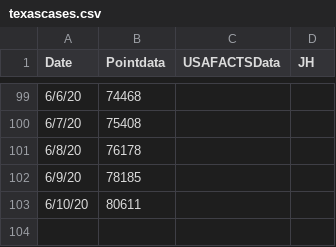
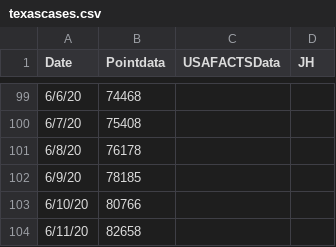
Before and after one commit to manar-c/covid19intexas, a CSV file: texascases.csv, drawn as a sheet; only a part is shown, gaps mark what is left out.

Commit message:
updated

```diff
--- a/texascases.csv
+++ b/texascases.csv
@@ -102,2 +102,3 @@ Date,Pointdata,USAFACTSData,JH
 6/9/20,78185,,
-6/10/20,80611,,
+6/10/20,80766,,
+6/11/20,82658
```
